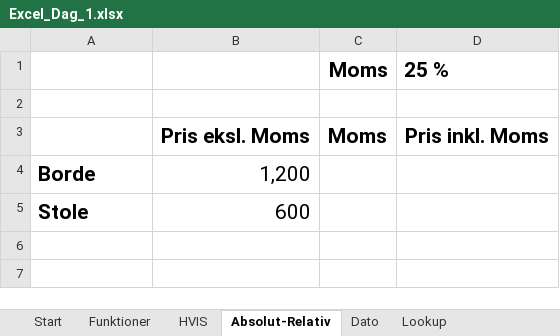
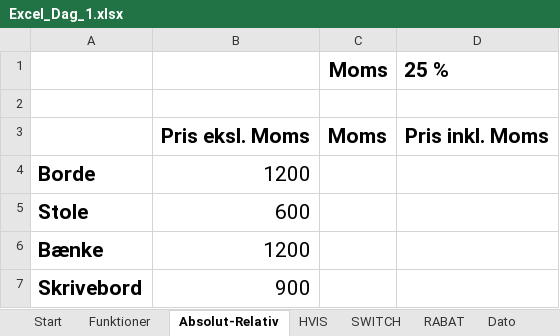
Before and after one commit to officegeek/DTU, an Excel workbook: filer/Excel_Dag_1.xlsx, sheet Absolut-Relativ, drawn as a sheet; values as stored, in another font and other column widths than the file's, no borders; the diff names each change by its address in the sheet, - before the commit and + after, or states it on an @@ line.

```diff
--- a/filer/Excel_Dag_1.xlsx (sheet Absolut-Relativ)
+++ b/filer/Excel_Dag_1.xlsx (sheet Absolut-Relativ)
+sheet tab: SWITCH
+sheet tab: RABAT
@@ sheet tab order changed: Start | Funktioner | Absolut-Relativ | HVIS | SWITCH | RABAT | Dato @@
-B4: 1,200
+B4: 1200
+row 6: Bænke | 1200
+row 7: Skrivebord | 900
```
Also changed, not shown: sheet Dato, sheet Funktioner, sheet Lookup, sheet Diagram, other sheet tabs.
